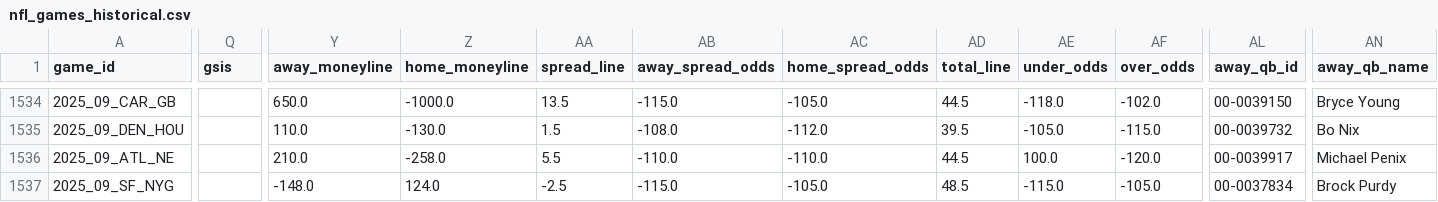
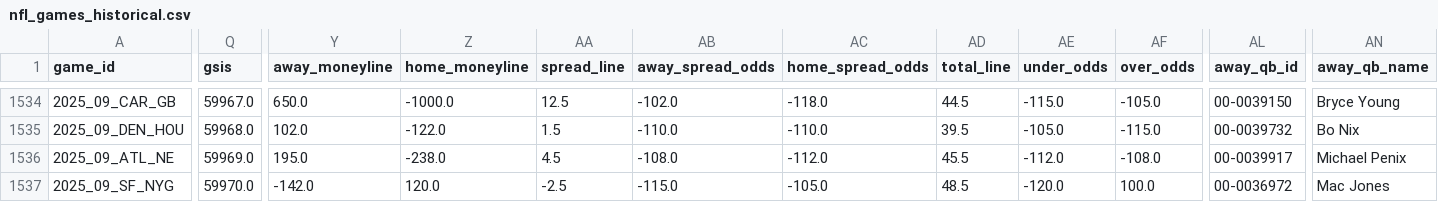
Before and after one commit to gmalbert/nfl-predictions, a CSV file: data_files/nfl_games_historical.csv, drawn as a sheet; only a part is shown, gaps mark what is left out; the diff covers the shown part only; the diff names each change by its address in the sheet, - before the commit and + after, or states it on an @@ line.

Commit message:
Updates to spread fix

```diff
--- a/data_files/nfl_games_historical.csv
+++ b/data_files/nfl_games_historical.csv
-Q1534 (gsis): (empty)
+Q1534 (gsis): 59967.0
-AA1534 (spread_line): 13.5
+AA1534 (spread_line): 12.5
-AB1534 (away_spread_odds): -115.0
+AB1534 (away_spread_odds): -102.0
-AC1534 (home_spread_odds): -105.0
+AC1534 (home_spread_odds): -118.0
-AE1534 (under_odds): -118.0
+AE1534 (under_odds): -115.0
-AF1534 (over_odds): -102.0
+AF1534 (over_odds): -105.0
-Q1535 (gsis): (empty)
+Q1535 (gsis): 59968.0
-Y1535 (away_moneyline): 110.0
+Y1535 (away_moneyline): 102.0
-Z1535 (home_moneyline): -130.0
+Z1535 (home_moneyline): -122.0
-AB1535 (away_spread_odds): -108.0
+AB1535 (away_spread_odds): -110.0
-AC1535 (home_spread_odds): -112.0
+AC1535 (home_spread_odds): -110.0
-Q1536 (gsis): (empty)
+Q1536 (gsis): 59969.0
-Y1536 (away_moneyline): 210.0
+Y1536 (away_moneyline): 195.0
-Z1536 (home_moneyline): -258.0
+Z1536 (home_moneyline): -238.0
-AA1536 (spread_line): 5.5
+AA1536 (spread_line): 4.5
-AB1536 (away_spread_odds): -110.0
+AB1536 (away_spread_odds): -108.0
-AC1536 (home_spread_odds): -110.0
+AC1536 (home_spread_odds): -112.0
-AD1536 (total_line): 44.5
+AD1536 (total_line): 45.5
-AE1536 (under_odds): 100.0
+AE1536 (under_odds): -112.0
-AF1536 (over_odds): -120.0
+AF1536 (over_odds): -108.0
-Q1537 (gsis): (empty)
+Q1537 (gsis): 59970.0
-Y1537 (away_moneyline): -148.0
+Y1537 (away_moneyline): -142.0
-Z1537 (home_moneyline): 124.0
+Z1537 (home_moneyline): 120.0
-AE1537 (under_odds): -115.0
+AE1537 (under_odds): -120.0
-AF1537 (over_odds): -105.0
+AF1537 (over_odds): 100.0
-AL1537 (away_qb_id): 00-0037834
+AL1537 (away_qb_id): 00-0036972
-AN1537 (away_qb_name): Brock Purdy
+AN1537 (away_qb_name): Mac Jones
```
Also changed, not shown: 88 edited cells elsewhere in this file, data_files/model_feature_importances.csv, 9 other files.
